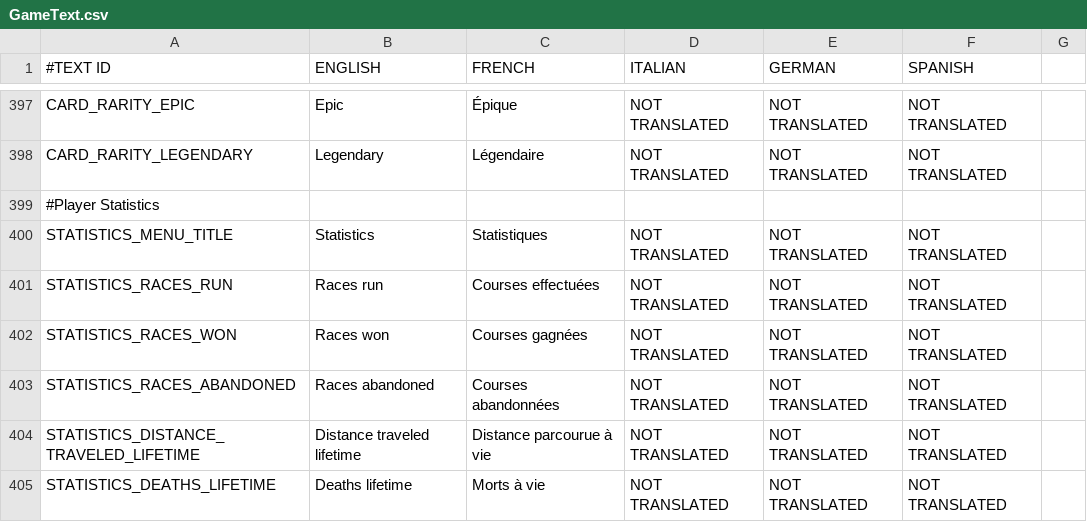
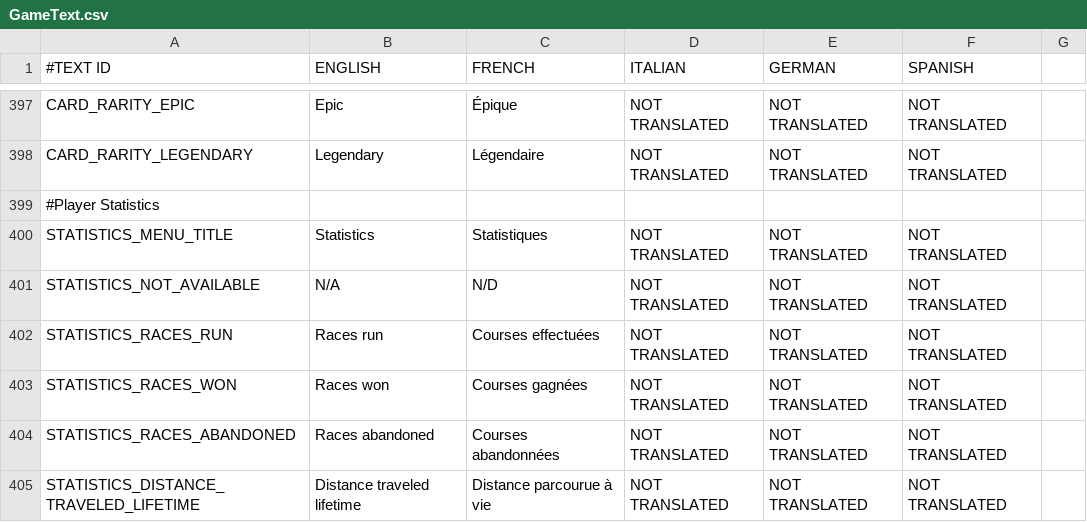
Before and after one commit to shahbazGamedev/Hero-s-Run, a CSV file: Assets/Resources/Localization/GameText.csv, drawn as a sheet; only a part is shown, gaps mark what is left out; the shorter side is filled out with more unchanged rows; the diff names each change by its address in the sheet, - before the commit and + after, or states it on an @@ line.

```diff
--- a/Assets/Resources/Localization/GameText.csv
+++ b/Assets/Resources/Localization/GameText.csv
+row 401: STATISTICS_NOT_AVAILABLE | N/A | N/D | NOT TRANSLATED | NOT TRANSLATED | NOT TRANSLATED
```
Also changed, not shown: 2 other files.
